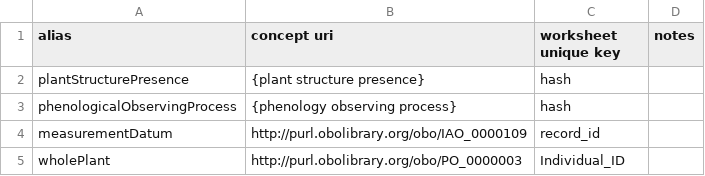
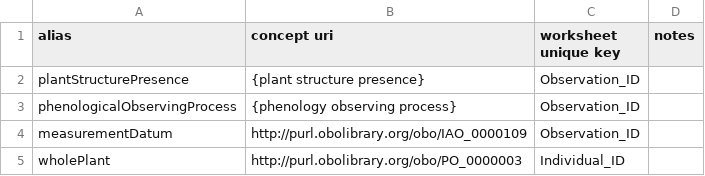
Before and after one commit to edenny/pheno_paper, a CSV file: npn/config/entity.csv, drawn as a sheet.

```diff
--- a/npn/config/entity.csv
+++ b/npn/config/entity.csv
@@ -1,5 +1,5 @@
 alias,concept uri,worksheet unique key,notes
-plantStructurePresence,{plant structure presence},hash,
-phenologicalObservingProcess,{phenology observing process},hash,
-measurementDatum,http://purl.obolibrary.org/obo/IAO_0000109,record_id,
+plantStructurePresence,{plant structure presence},Observation_ID,
+phenologicalObservingProcess,{phenology observing process},Observation_ID,
+measurementDatum,http://purl.obolibrary.org/obo/IAO_0000109,Observation_ID,
 wholePlant,http://purl.obolibrary.org/obo/PO_0000003,Individual_ID,
```
Also changed, not shown: npn/config/mapping.csv, 1 other file.
